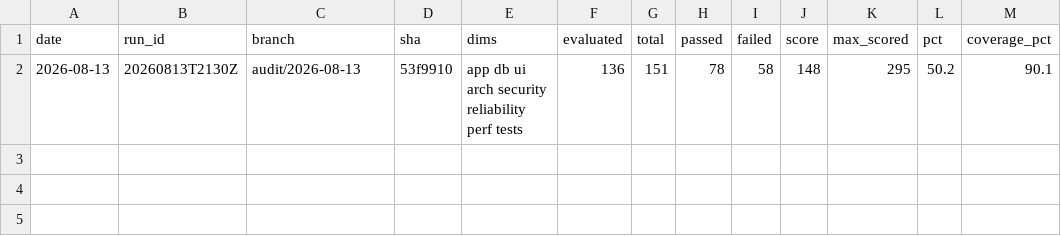
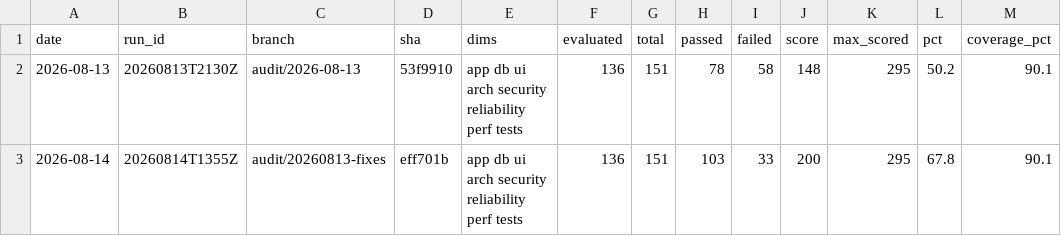
Before and after one commit to taj3rconnect/msedb, a CSV file: docs/reports/audit-scorecard.csv, drawn as a sheet; the diff names each change by its address in the sheet, - before the commit and + after, or states it on an @@ line.

Commit message:
docs(audit): record fix-run results — 26 findings FIXED, 4 new findings opened
Scorecard 50.2% -> 67.8% (coverage 90.1% unchanged).
Post-fix checks.csv flips ONLY the 25 re-verified checks; all others carry
forward from the audit pass and were NOT re-evaluated.

```diff
--- a/docs/reports/audit-scorecard.csv
+++ b/docs/reports/audit-scorecard.csv
+row 3: 2026-08-14 | 20260814T1355Z | audit/20260813-fixes | eff701b | app db ui arch security reliability perf tests | 136 | 151 | 103 | 33 | 200 | 295 | 67.8 | 90.1
```
Also changed, not shown: 3 other files.
